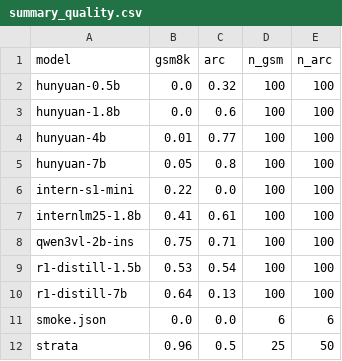
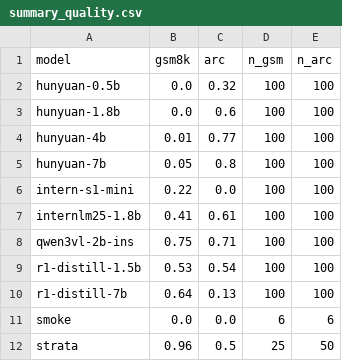
Before and after one commit to hrf666666/strata-jetson, a CSV file: results/summary_quality.csv, drawn as a sheet.

```diff
--- a/results/summary_quality.csv
+++ b/results/summary_quality.csv
@@ -10,3 +10,3 @@ r1-distill-1.5b,0.53,0.54,100,100
 r1-distill-7b,0.64,0.13,100,100
-smoke.json,0.0,0.0,6,6
+smoke,0.0,0.0,6,6
 strata,0.96,0.5,25,50
```
Also changed, not shown: results/summary_perf.csv.
